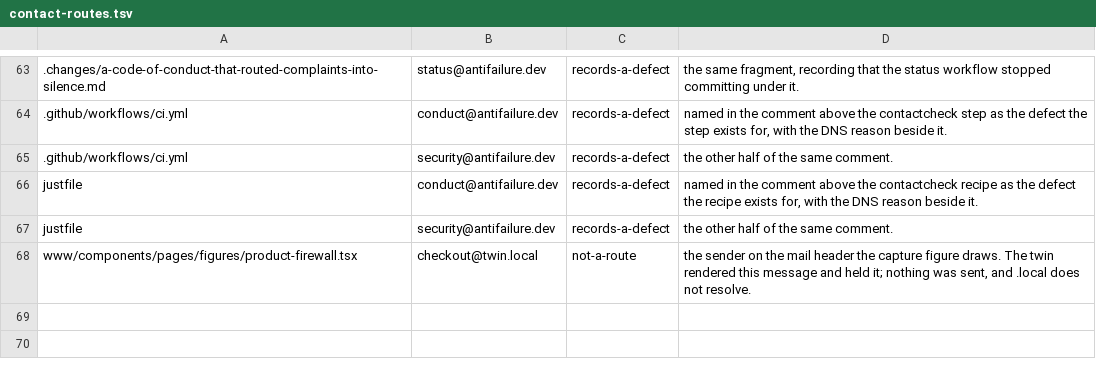
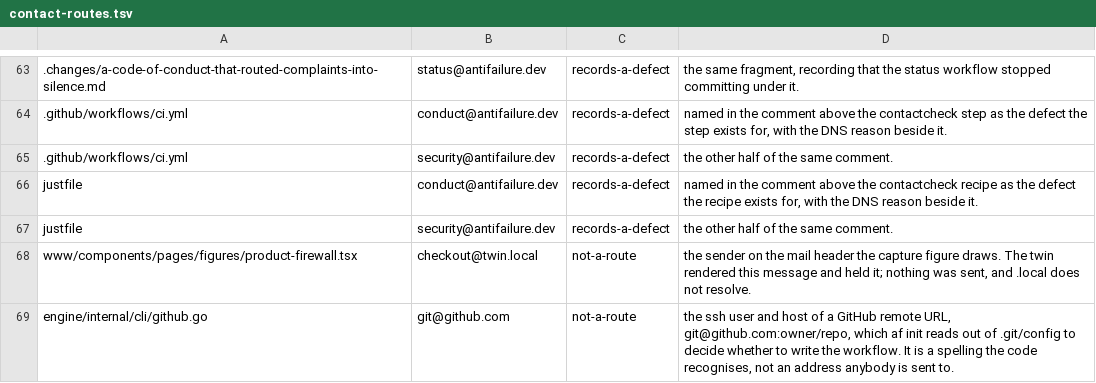
Before and after one commit to antifailure/antifailure, a TSV file: tools/docs/contact-routes.tsv, drawn as a sheet; only a part is shown, gaps mark what is left out; the diff names each change by its address in the sheet, - before the commit and + after, or states it on an @@ line.

Commit message:
github: the remote spelling read as an address nobody answers
contactcheck read git@github.com in the new remote detection as an email
address this repository publishes, and refused it because no row in
tools/docs/contact-routes.tsv said what happens when somebody writes to it.
Nothing does: it is the ssh user and host of a scp style GitHub remote,
git@github.com:owner/repo, one of the three spellings af init recognises in
.git/config before it writes the workflow file. The row says so.

Signed-off-by: Vir Sanghavi <67278851+VirSanghavi@users.noreply.github.com>

```diff
--- a/tools/docs/contact-routes.tsv
+++ b/tools/docs/contact-routes.tsv
+row 69: engine/internal/cli/github.go | git@github.com | not-a-route | the ssh user and host of a GitHub remote URL, git@github.com:owner/repo, which af init reads out of .git/config to decide whether to write the workflow. It is a spelling the code recognises, not an address anybody is sent to.
```
